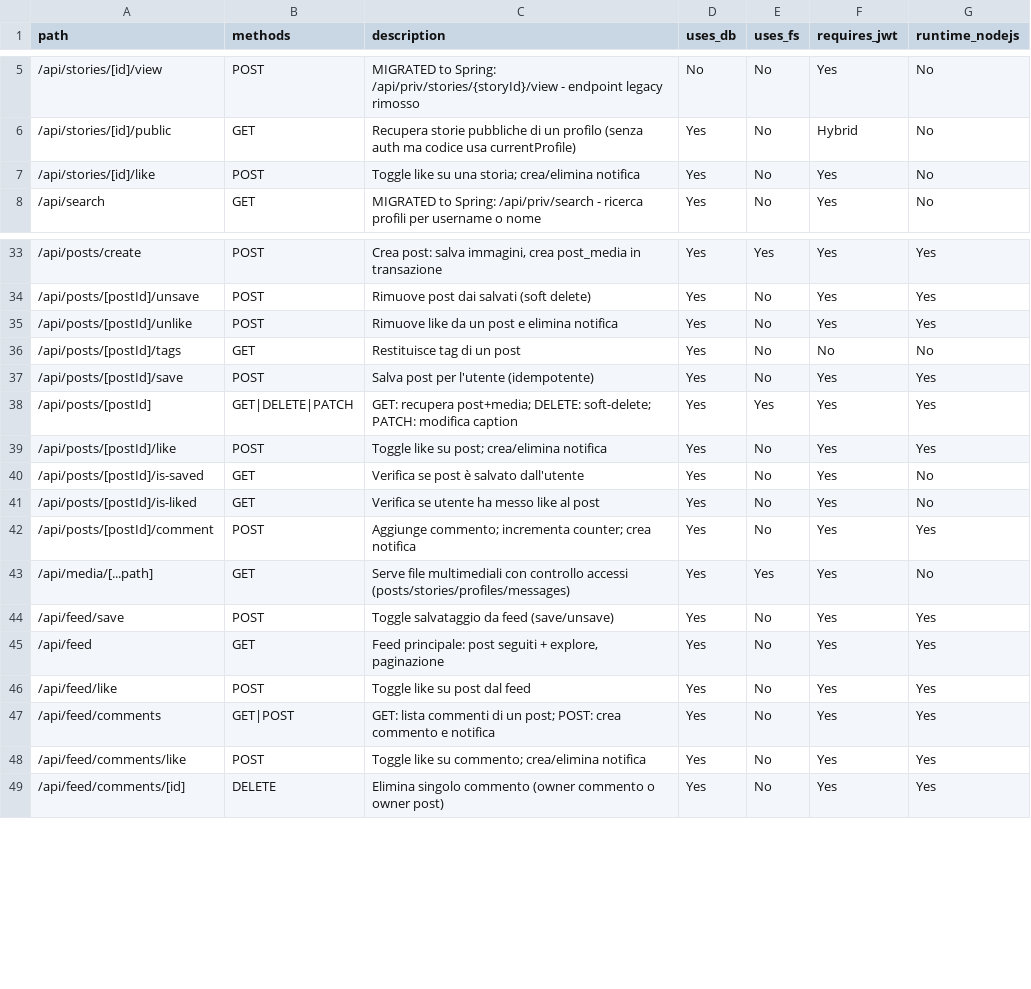
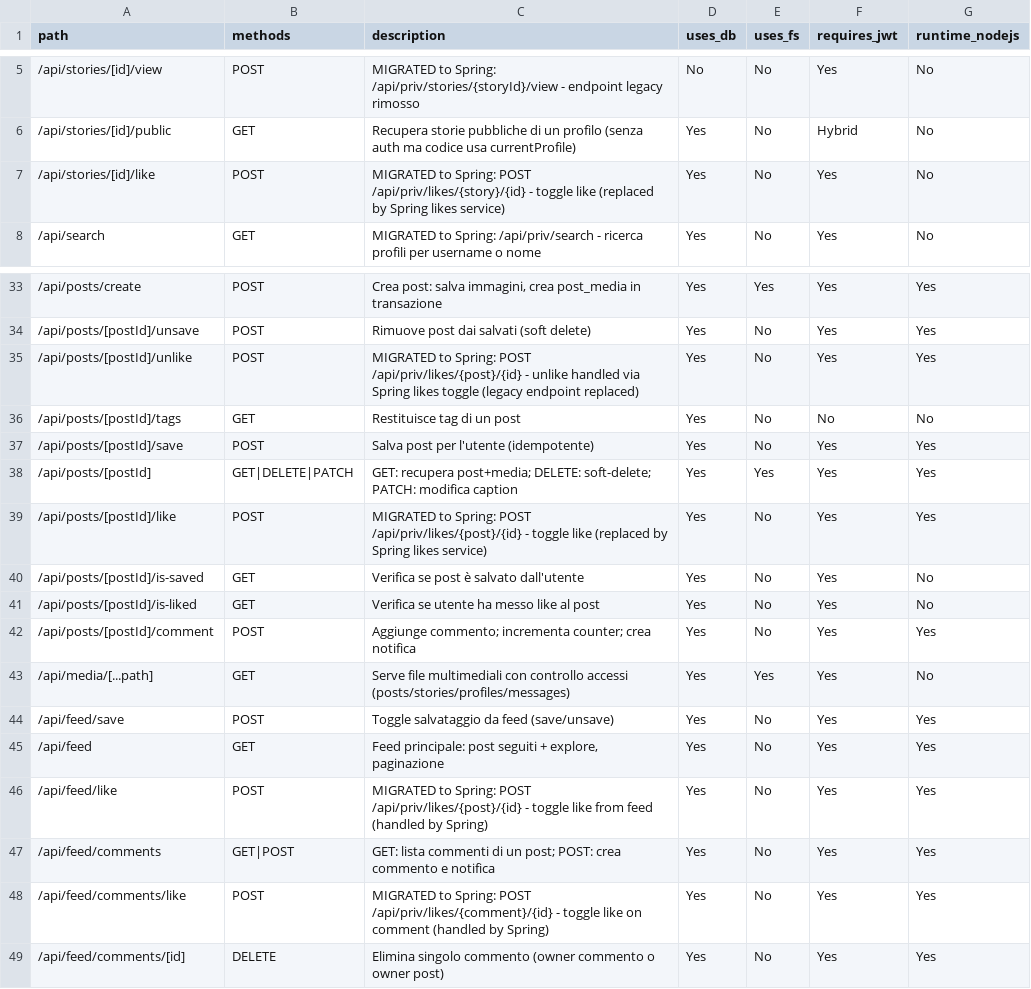
Before and after one commit to itps-frontDev/instagram-reverse-engineering-enhanced, a CSV file: reports/api_routes.csv, drawn as a sheet; only a part is shown, gaps mark what is left out.

Commit message:
Annotate like endpoints as migrated to Spring
- Update reports/api_routes.csv to mark various like/unlike endpoints as migrated to the Spring likes service.

```diff
--- a/reports/api_routes.csv
+++ b/reports/api_routes.csv
@@ -6,3 +6,3 @@ path,methods,description,uses_db,uses_fs,requires_jwt,runtime_nodejs
 /api/stories/[id]/public,GET,"Recupera storie pubbliche di un profilo (senza auth ma codice usa currentProfile)",Yes,No,Hybrid,No
-/api/stories/[id]/like,POST,"Toggle like su una storia; crea/elimina notifica",Yes,No,Yes,No
+/api/stories/[id]/like,POST,"MIGRATED to Spring: POST /api/priv/likes/{story}/{id} - toggle like (replaced by Spring likes service)",Yes,No,Yes,No
 /api/search,GET,"MIGRATED to Spring: /api/priv/search - ricerca profili per username o nome",Yes,No,Yes,No
@@ -34,3 +34,3 @@ path,methods,description,uses_db,uses_fs,requires_jwt,runtime_nodejs
 /api/posts/[postId]/unsave,POST,"Rimuove post dai salvati (soft delete)",Yes,No,Yes,Yes
-/api/posts/[postId]/unlike,POST,"Rimuove like da un post e elimina notifica",Yes,No,Yes,Yes
+/api/posts/[postId]/unlike,POST,"MIGRATED to Spring: POST /api/priv/likes/{post}/{id} - unlike handled via Spring likes toggle (legacy endpoint replaced)",Yes,No,Yes,Yes
 /api/posts/[postId]/tags,GET,"Restituisce tag di un post",Yes,No,No,No
@@ -38,3 +38,3 @@ path,methods,description,uses_db,uses_fs,requires_jwt,runtime_nodejs
 /api/posts/[postId],GET|DELETE|PATCH,"GET: recupera post+media; DELETE: soft-delete; PATCH: modifica caption",Yes,Yes,Yes,Yes
-/api/posts/[postId]/like,POST,"Toggle like su post; crea/elimina notifica",Yes,No,Yes,Yes
+/api/posts/[postId]/like,POST,"MIGRATED to Spring: POST /api/priv/likes/{post}/{id} - toggle like (replaced by Spring likes service)",Yes,No,Yes,Yes
 /api/posts/[postId]/is-saved,GET,"Verifica se post è salvato dall'utente",Yes,No,Yes,No
@@ -45,5 +45,5 @@ path,methods,description,uses_db,uses_fs,requires_jwt,runtime_nodejs
 /api/feed,GET,"Feed principale: post seguiti + explore, paginazione",Yes,No,Yes,Yes
-/api/feed/like,POST,"Toggle like su post dal feed",Yes,No,Yes,Yes
+/api/feed/like,POST,"MIGRATED to Spring: POST /api/priv/likes/{post}/{id} - toggle like from feed (handled by Spring)",Yes,No,Yes,Yes
 /api/feed/comments,GET|POST,"GET: lista commenti di un post; POST: crea commento e notifica",Yes,No,Yes,Yes
-/api/feed/comments/like,POST,"Toggle like su commento; crea/elimina notifica",Yes,No,Yes,Yes
+/api/feed/comments/like,POST,"MIGRATED to Spring: POST /api/priv/likes/{comment}/{id} - toggle like on comment (handled by Spring)",Yes,No,Yes,Yes
 /api/feed/comments/[id],DELETE,"Elimina singolo commento (owner commento o owner post)",Yes,No,Yes,Yes
```
